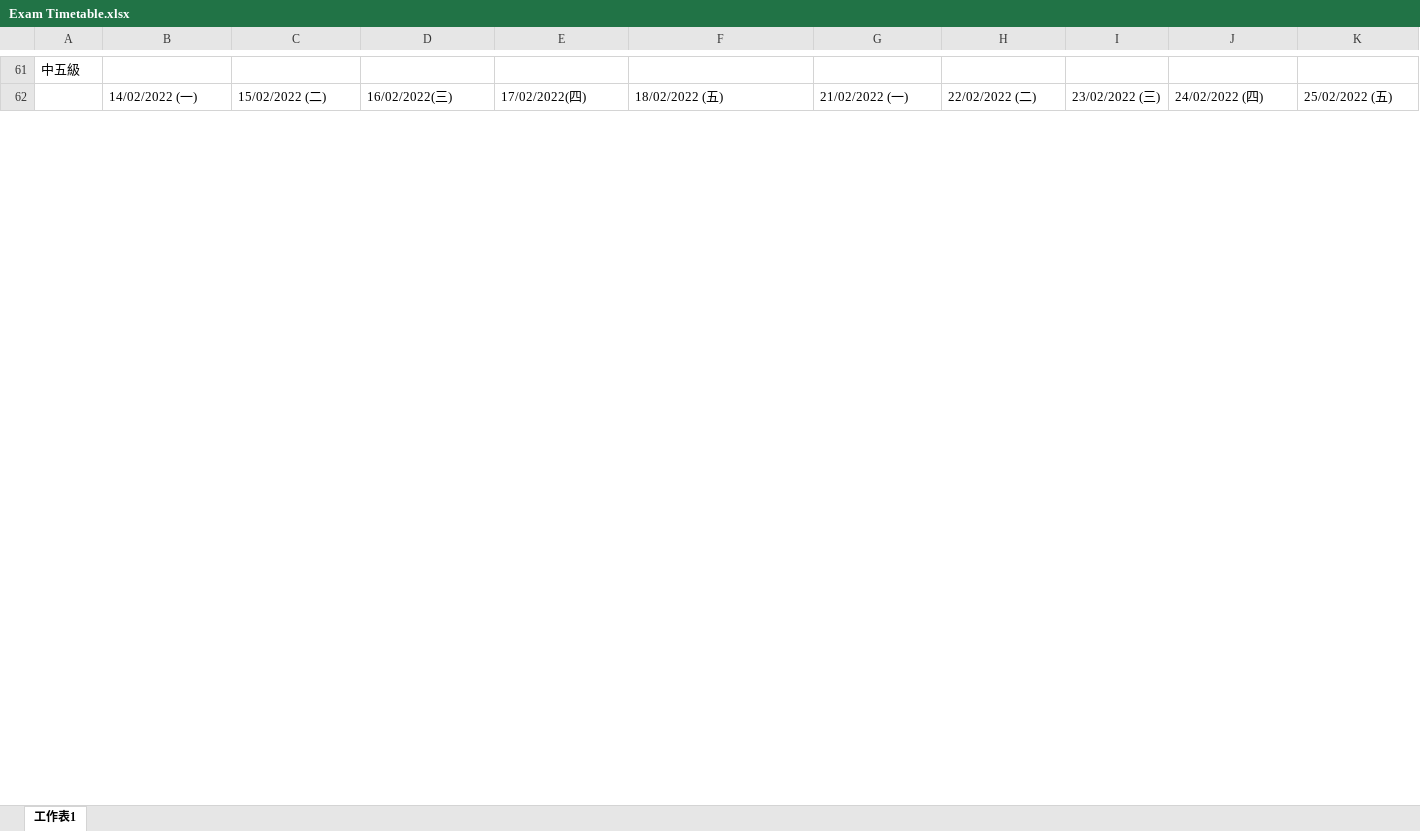
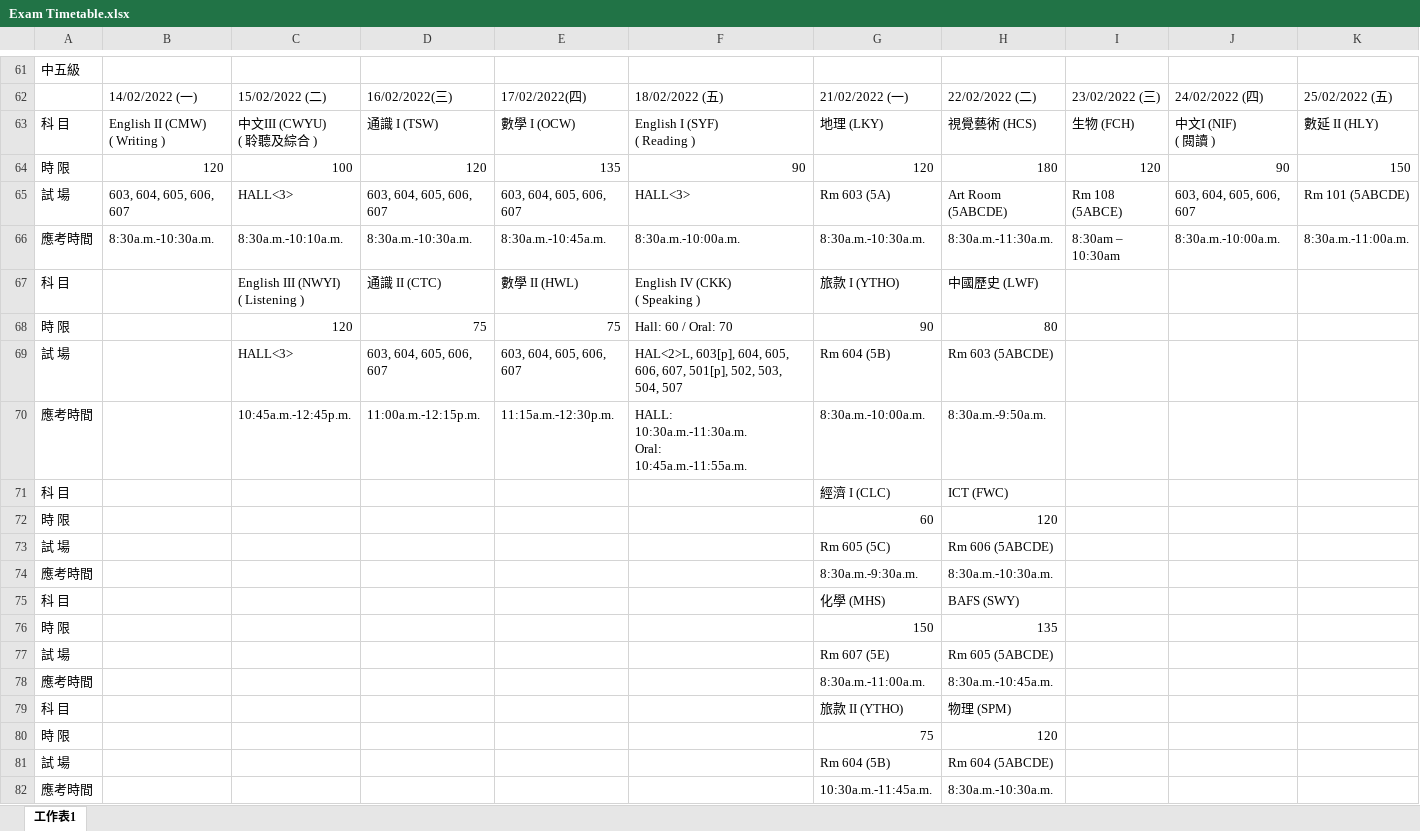
Before and after one commit to XiaoWingHong/TSTSS_Exam_Timetable, an Excel workbook: Input/2122 2nd/Exam Timetable.xlsx, sheet 工作表1, drawn as a sheet; only a part is shown, gaps mark what is left out; values as stored, in another font and other column widths than the file's, no cell formats; ↵ is a line break in a cell; the diff covers the shown part only; the diff names each change by its address in the sheet, - before the commit and + after, or states it on an @@ line.

Commit message:
deleted:    Exam Timetable.xlsx 	modified:   Input/2122 1st/Exam Timetable.xlsx 	modified:   Input/2122 2nd/Exam Timetable.xlsx 	modified:   Input/2122 final/Exam Timetable.xlsx 	modified:   Input/2122 final/Other Info.xlsx 	deleted:    Input/Exam Timetable.xlsx 	deleted:    Input/Other Info.xlsx 	deleted:    Input/Specific Examer.xlsx 	deleted:    Input/Teacher Timetable.xlsx 	modified:   function_set.py 	modified:   main.ipynb 	modified:   main.py 	modified:   try.ipynb 	modified:   "\347\233\243\350\200\203\346\231\202\351\226\223\350\241\250.xlsx"

```diff
--- a/Input/2122 2nd/Exam Timetable.xlsx (sheet 工作表1)
+++ b/Input/2122 2nd/Exam Timetable.xlsx (sheet 工作表1)
+row 63: 科 目 | English II (CMW) ↵ ( Writing ) | 中文III (CWYU) ↵ ( 聆聽及綜合 ) | 通識 I (TSW) | 數學 I (OCW) | English I (SYF) ↵ ( Reading ) | 地理 (LKY) | 視覺藝術 (HCS) | 生物 (FCH) | 中文I (NIF) ↵ ( 閱讀 ) | 數延 II (HLY)
+row 64: 時 限 | 120 | 100 | 120 | 135 | 90 | 120 | 180 | 120 | 90 | 150
+row 65: 試 場 | 603, 604, 605, 606, 607 | HALL<3> | 603, 604, 605, 606, 607 | 603, 604, 605, 606, 607 | HALL<3> | Rm 603 (5A) | Art Room (5ABCDE) | Rm 108 (5ABCE) | 603, 604, 605, 606, 607 | Rm 101 (5ABCDE)
+row 66: 應考時間 | 8:30a.m.-10:30a.m. | 8:30a.m.-10:10a.m. | 8:30a.m.-10:30a.m. | 8:30a.m.-10:45a.m. | 8:30a.m.-10:00a.m. | 8:30a.m.-10:30a.m. | 8:30a.m.-11:30a.m. | 8:30am – 10:30am | 8:30a.m.-10:00a.m. | 8:30a.m.-11:00a.m.
+row 67: 科 目 |  | English III (NWYI) ↵ ( Listening ) | 通識 II (CTC) | 數學 II (HWL) | English IV (CKK) ↵ ( Speaking ) | 旅款 I (YTHO) | 中國歷史 (LWF)
+row 68: 時 限 |  | 120 | 75 | 75 | Hall: 60 / Oral: 70 | 90 | 80
+row 69: 試 場 |  | HALL<3> | 603, 604, 605, 606, 607 | 603, 604, 605, 606, 607 | HAL<2>L, 603[p], 604, 605, 606, 607, 501[p], 502, 503, 504, 507 | Rm 604 (5B) | Rm 603 (5ABCDE)
+row 70: 應考時間 |  | 10:45a.m.-12:45p.m. | 11:00a.m.-12:15p.m. | 11:15a.m.-12:30p.m. | HALL: ↵ 10:30a.m.-11:30a.m. ↵ Oral: ↵ 10:45a.m.-11:55a.m. | 8:30a.m.-10:00a.m. | 8:30a.m.-9:50a.m.
+row 71: 科 目 |  |  |  |  |  | 經濟 I (CLC) | ICT (FWC)
+row 72: 時 限 |  |  |  |  |  | 60 | 120
+row 73: 試 場 |  |  |  |  |  | Rm 605 (5C) | Rm 606 (5ABCDE)
+row 74: 應考時間 |  |  |  |  |  | 8:30a.m.-9:30a.m. | 8:30a.m.-10:30a.m.
+row 75: 科 目 |  |  |  |  |  | 化學 (MHS) | BAFS (SWY)
+row 76: 時 限 |  |  |  |  |  | 150 | 135
+row 77: 試 場 |  |  |  |  |  | Rm 607 (5E) | Rm 605 (5ABCDE)
+row 78: 應考時間 |  |  |  |  |  | 8:30a.m.-11:00a.m. | 8:30a.m.-10:45a.m.
+row 79: 科 目 |  |  |  |  |  | 旅款 II (YTHO) | 物理 (SPM)
+row 80: 時 限 |  |  |  |  |  | 75 | 120
+row 81: 試 場 |  |  |  |  |  | Rm 604 (5B) | Rm 604 (5ABCDE)
+row 82: 應考時間 |  |  |  |  |  | 10:30a.m.-11:45a.m. | 8:30a.m.-10:30a.m.
```
Also changed, not shown: 32 added rows, 31 edited cells and merged cells elsewhere in this sheet, cell formats, Input/2122 1st/Exam Timetable.xlsx, Input/2122 final/Exam Timetable.xlsx, 11 other files.
